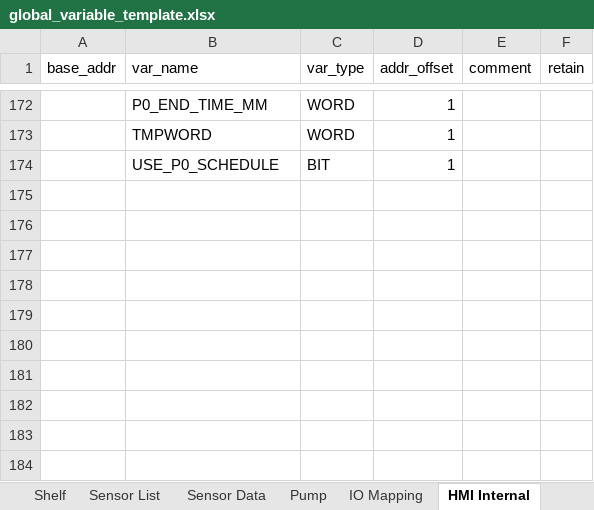
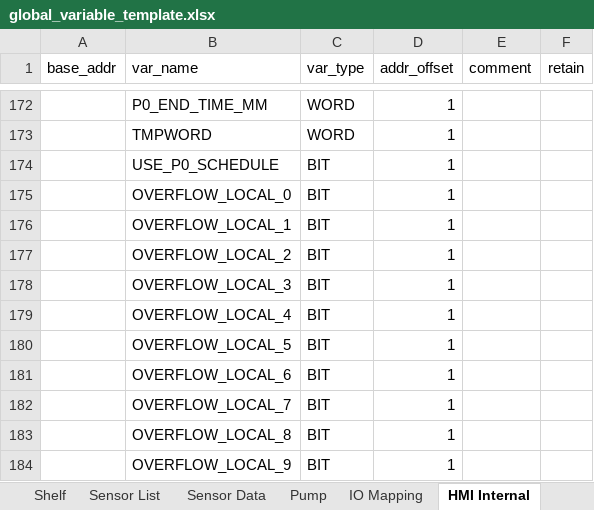
Before and after one commit to T2HOPETECHNIK/Ellemento, an Excel workbook: rack_control/global_variable_template.xlsx, sheet HMI Internal, drawn as a sheet; only a part is shown, gaps mark what is left out; values as stored, in another font and other column widths than the file's, no borders; the diff names each change by its address in the sheet, - before the commit and + after, or states it on an @@ line.

Commit message:
Added overflow control to turn off specific shelf after 15sec of overflowing.

```diff
--- a/rack_control/global_variable_template.xlsx (sheet HMI Internal)
+++ b/rack_control/global_variable_template.xlsx (sheet HMI Internal)
+row 175:  | OVERFLOW_LOCAL_0 | BIT | 1
+row 176:  | OVERFLOW_LOCAL_1 | BIT | 1
+row 177:  | OVERFLOW_LOCAL_2 | BIT | 1
+row 178:  | OVERFLOW_LOCAL_3 | BIT | 1
+row 179:  | OVERFLOW_LOCAL_4 | BIT | 1
+row 180:  | OVERFLOW_LOCAL_5 | BIT | 1
+row 181:  | OVERFLOW_LOCAL_6 | BIT | 1
+row 182:  | OVERFLOW_LOCAL_7 | BIT | 1
+row 183:  | OVERFLOW_LOCAL_8 | BIT | 1
+row 184:  | OVERFLOW_LOCAL_9 | BIT | 1
```
Also changed, not shown: sheet IO Mapping, sheet Constants, 7 other files.
